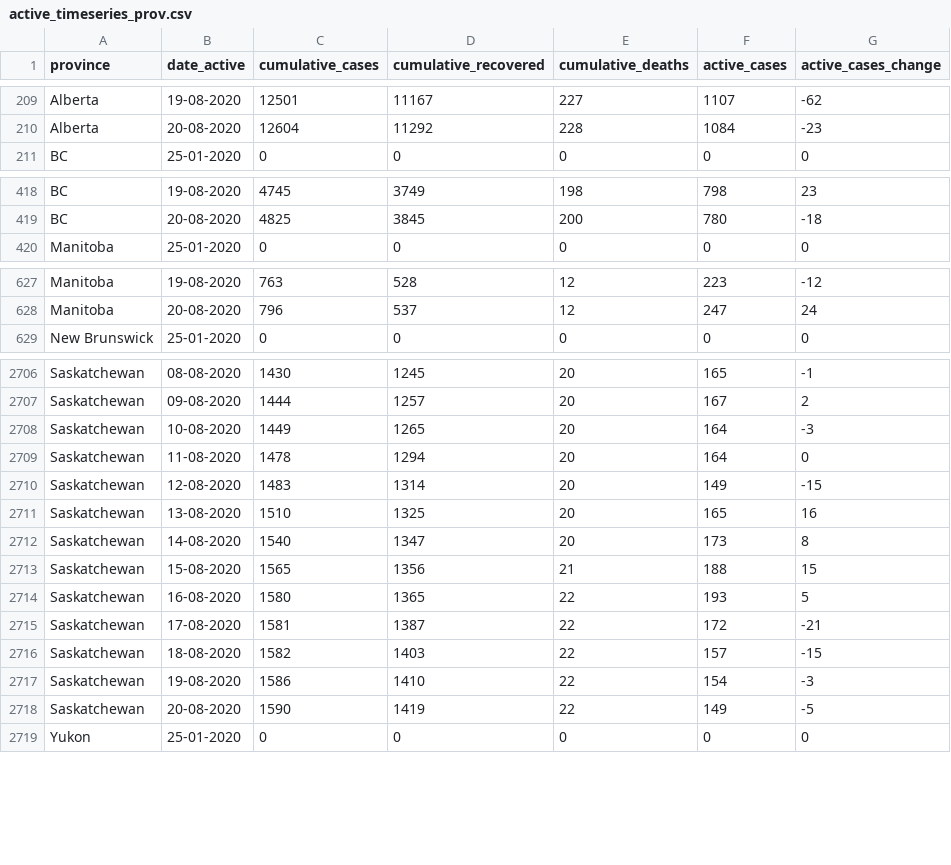
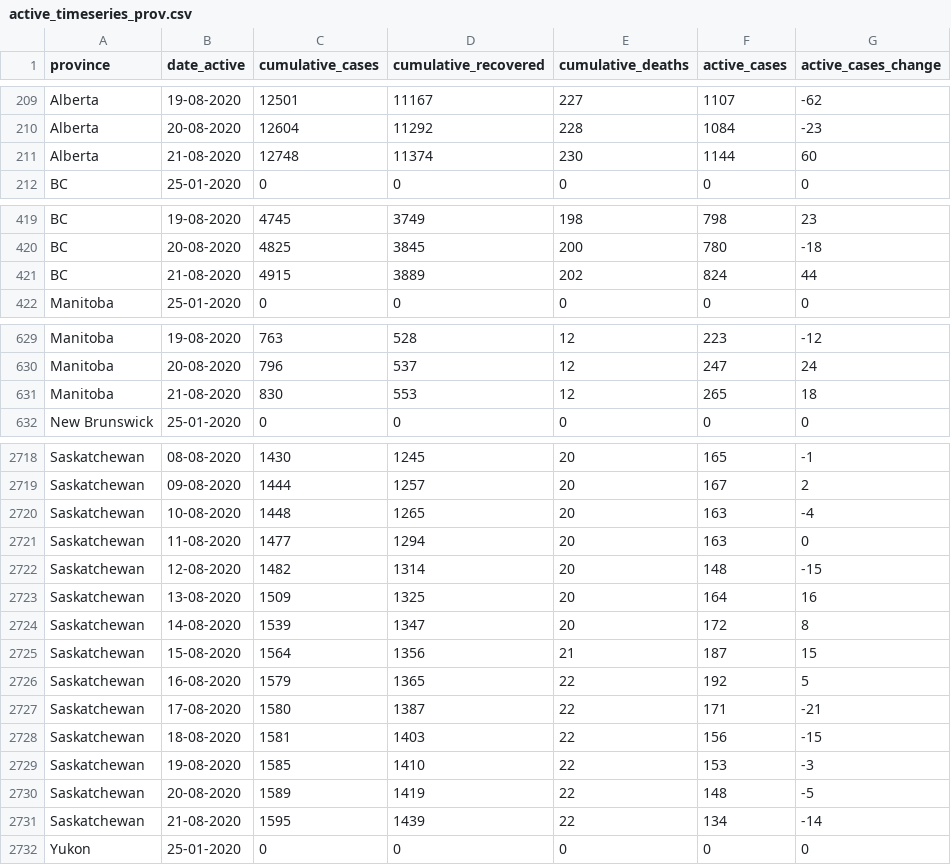
Before and after one commit to ccodwg/Covid19Canada, a CSV file: timeseries_prov/active_timeseries_prov.csv, drawn as a sheet; only a part is shown, gaps mark what is left out; the diff covers the shown part only.

```diff
--- a/timeseries_prov/active_timeseries_prov.csv
+++ b/timeseries_prov/active_timeseries_prov.csv
@@ -210,2 +210,3 @@
 "Alberta","20-08-2020",12604,11292,228,1084,-23
+"Alberta","21-08-2020",12748,11374,230,1144,60
 "BC","25-01-2020",0,0,0,0,0
@@ -419,2 +420,3 @@
 "BC","20-08-2020",4825,3845,200,780,-18
+"BC","21-08-2020",4915,3889,202,824,44
 "Manitoba","25-01-2020",0,0,0,0,0
@@ -628,2 +630,3 @@
 "Manitoba","20-08-2020",796,537,12,247,24
+"Manitoba","21-08-2020",830,553,12,265,18
 "New Brunswick","25-01-2020",0,0,0,0,0
@@ -2707,13 +2719,14 @@
 "Saskatchewan","09-08-2020",1444,1257,20,167,2
-"Saskatchewan","10-08-2020",1449,1265,20,164,-3
-"Saskatchewan","11-08-2020",1478,1294,20,164,0
-"Saskatchewan","12-08-2020",1483,1314,20,149,-15
-"Saskatchewan","13-08-2020",1510,1325,20,165,16
-"Saskatchewan","14-08-2020",1540,1347,20,173,8
-"Saskatchewan","15-08-2020",1565,1356,21,188,15
-"Saskatchewan","16-08-2020",1580,1365,22,193,5
-"Saskatchewan","17-08-2020",1581,1387,22,172,-21
-"Saskatchewan","18-08-2020",1582,1403,22,157,-15
-"Saskatchewan","19-08-2020",1586,1410,22,154,-3
-"Saskatchewan","20-08-2020",1590,1419,22,149,-5
+"Saskatchewan","10-08-2020",1448,1265,20,163,-4
+"Saskatchewan","11-08-2020",1477,1294,20,163,0
+"Saskatchewan","12-08-2020",1482,1314,20,148,-15
+"Saskatchewan","13-08-2020",1509,1325,20,164,16
+"Saskatchewan","14-08-2020",1539,1347,20,172,8
+"Saskatchewan","15-08-2020",1564,1356,21,187,15
+"Saskatchewan","16-08-2020",1579,1365,22,192,5
+"Saskatchewan","17-08-2020",1580,1387,22,171,-21
+"Saskatchewan","18-08-2020",1581,1403,22,156,-15
+"Saskatchewan","19-08-2020",1585,1410,22,153,-3
+"Saskatchewan","20-08-2020",1589,1419,22,148,-5
+"Saskatchewan","21-08-2020",1595,1439,22,134,-14
 "Yukon","25-01-2020",0,0,0,0,0
```
Also changed, not shown: 10 added rows elsewhere in this file, testing_cumulative.csv, timeseries_hr/cases_timeseries_hr.csv, 14 other files.
